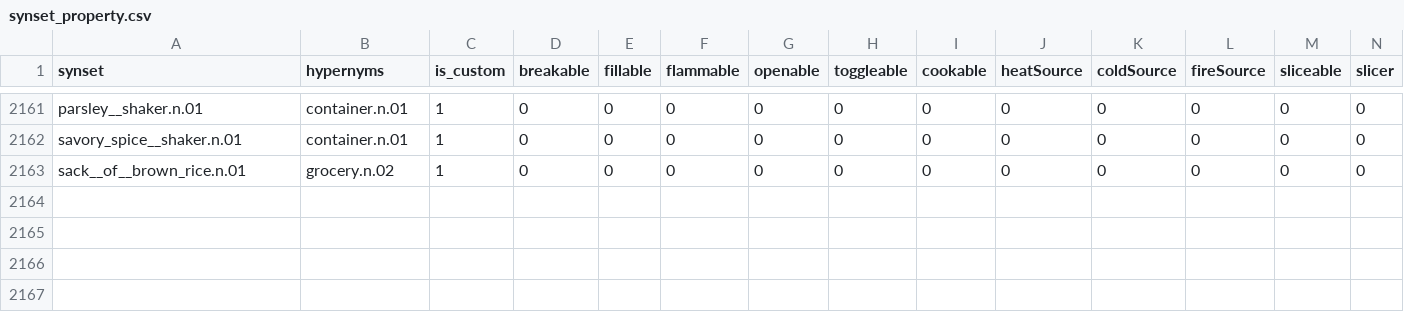
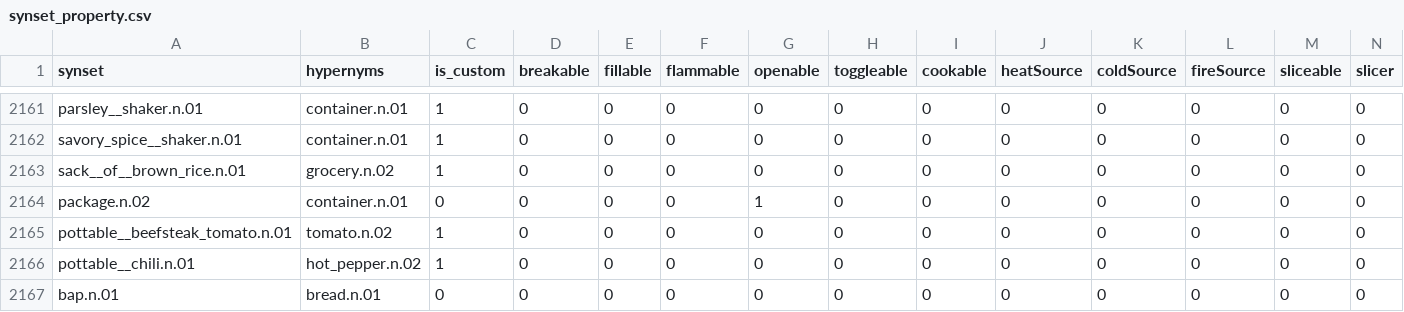
Before and after one commit to StanfordVL/OmniGibson, a CSV file: asset_pipeline/metadata/synset_property.csv, drawn as a sheet; only a part is shown, gaps mark what is left out; rows hold the shown columns only; the diff names each change by its address in the sheet, - before the commit and + after, or states it on an @@ line.

```diff
--- a/asset_pipeline/metadata/synset_property.csv
+++ b/asset_pipeline/metadata/synset_property.csv
+row 2164: package.n.02 | container.n.01 | 0 | 0 | 0 | 0 | 1 | 0 | 0 | 0 | 0 | 0 | 0 | 0
+row 2165: pottable__beefsteak_tomato.n.01 | tomato.n.02 | 1 | 0 | 0 | 0 | 0 | 0 | 0 | 0 | 0 | 0 | 0 | 0
+row 2166: pottable__chili.n.01 | hot_pepper.n.02 | 1 | 0 | 0 | 0 | 0 | 0 | 0 | 0 | 0 | 0 | 0 | 0
+row 2167: bap.n.01 | bread.n.01 | 0 | 0 | 0 | 0 | 0 | 0 | 0 | 0 | 0 | 0 | 0 | 0
```
Also changed, not shown: asset_pipeline/metadata/category_mapping.csv.
